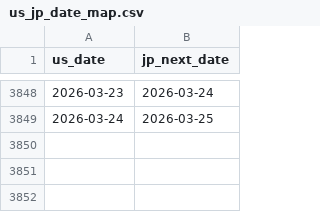
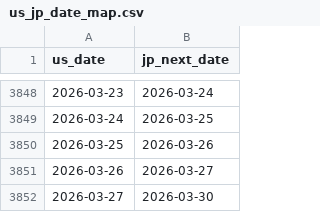
Before and after one commit to jun955/sector-leadlag, a CSV file: data/processed/us_jp_date_map.csv, drawn as a sheet; only a part is shown, gaps mark what is left out; the diff names each change by its address in the sheet, - before the commit and + after, or states it on an @@ line.

```diff
--- a/data/processed/us_jp_date_map.csv
+++ b/data/processed/us_jp_date_map.csv
+row 3850: 2026-03-25 | 2026-03-26
+row 3851: 2026-03-26 | 2026-03-27
+row 3852: 2026-03-27 | 2026-03-30
```
Also changed, not shown: data/processed/us_returns.csv, 3 other files.
